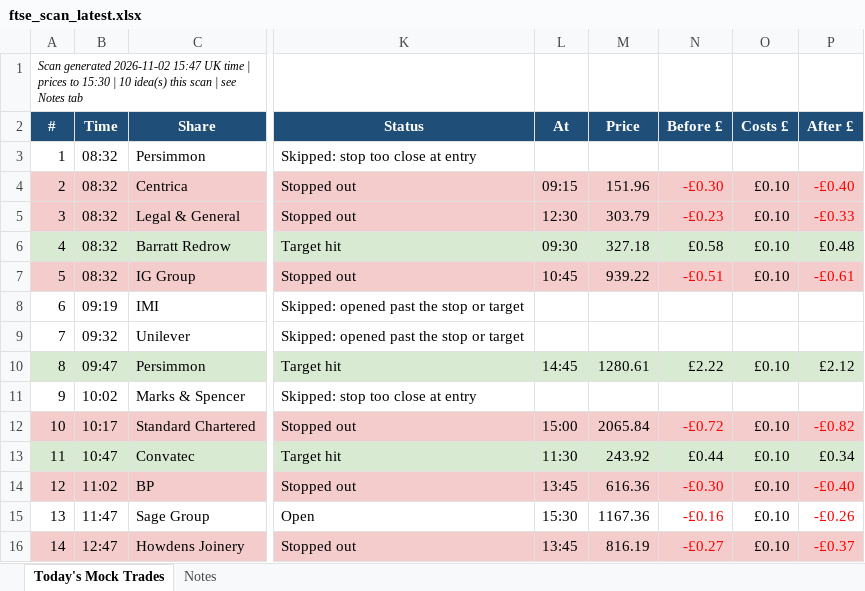
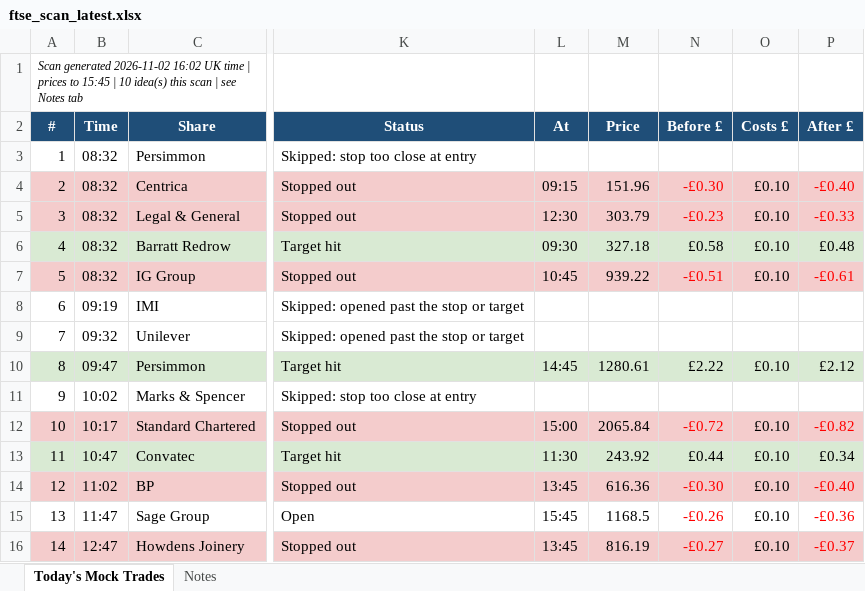
Before and after one commit to philwright210458-blip/ftse-trader, an Excel workbook: ftse_scan_latest.xlsx, sheet Today's Mock Trades, drawn as a sheet; only a part is shown, gaps mark what is left out; values as stored, in another font and other column widths than the file's, no borders; the diff names each change by its address in the sheet, - before the commit and + after, or states it on an @@ line.

```diff
--- a/ftse_scan_latest.xlsx (sheet Today's Mock Trades)
+++ b/ftse_scan_latest.xlsx (sheet Today's Mock Trades)
-A1 (#): …generated 2026-11-02 15:47 UK time | prices to 15:30 | 10…
+A1 (#): …generated 2026-11-02 16:02 UK time | prices to 15:45 | 10…
-L15 (At): 15:30
+L15 (At): 15:45
-M15 (Price): 1167.36
+M15 (Price): 1168.5
-N15 (Before £): -£0.16
+N15 (Before £): -£0.26
-P15 (After £): -£0.26
+P15 (After £): -£0.36
```
Also changed, not shown: 2 other files.
